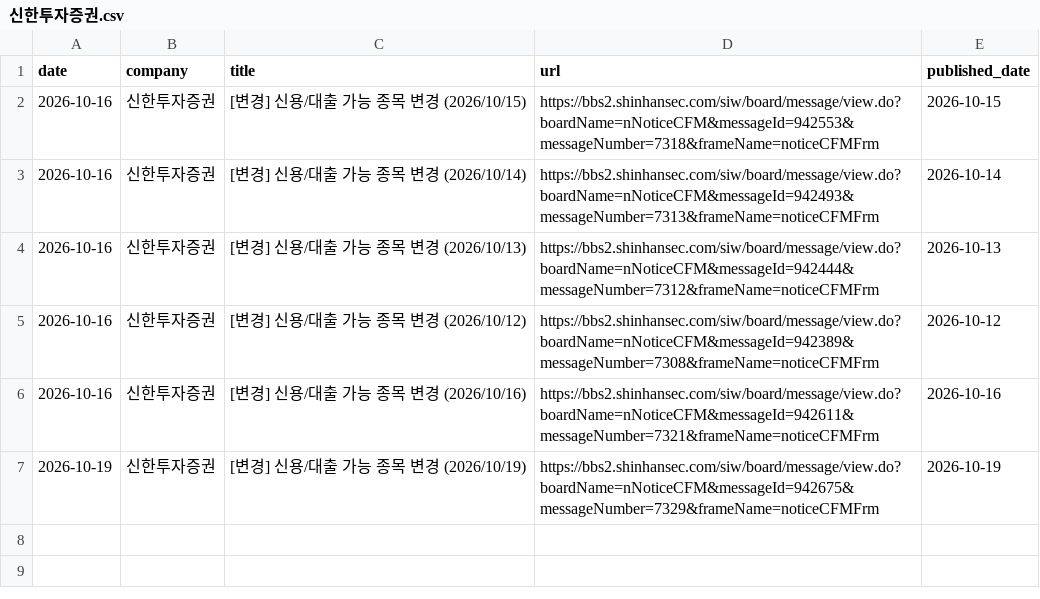
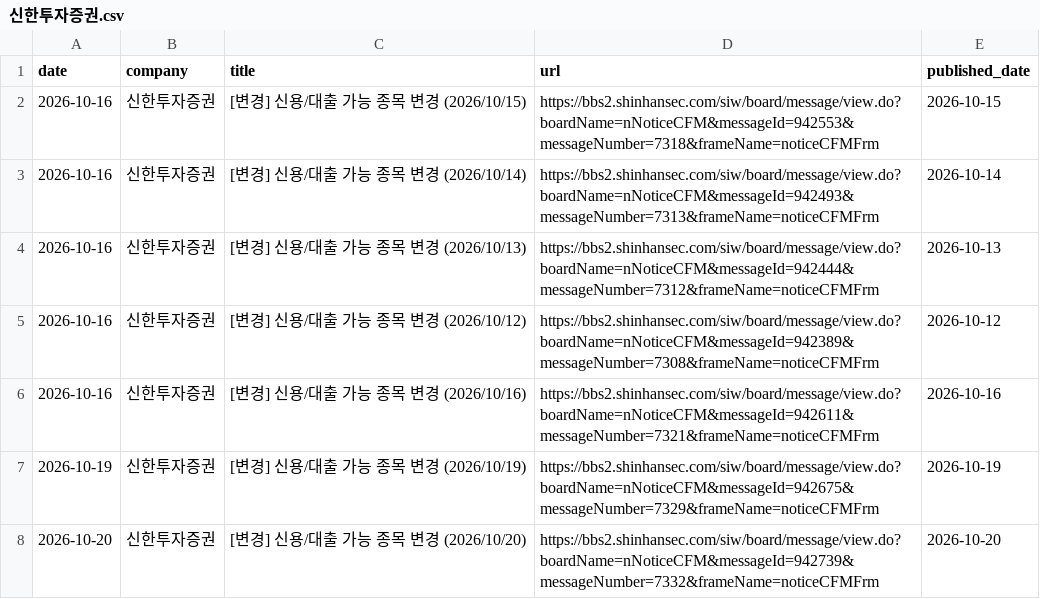
Before and after one commit to jinhoo-choi/risk-news-crolling, a CSV file: data/신한투자증권.csv, drawn as a sheet; the diff names each change by its address in the sheet, - before the commit and + after, or states it on an @@ line.

```diff
--- a/data/신한투자증권.csv
+++ b/data/신한투자증권.csv
+row 8: 2026-10-20 | 신한투자증권 | [변경] 신용/대출 가능 종목 변경 (2026/10/20) | https://bbs2.shinhansec.com/siw/board/message/view.do?boardName=nNoticeCFM&messageId=942739&messageNumber=7332&frameName=noticeCFMFrm | 2026-10-20
```
